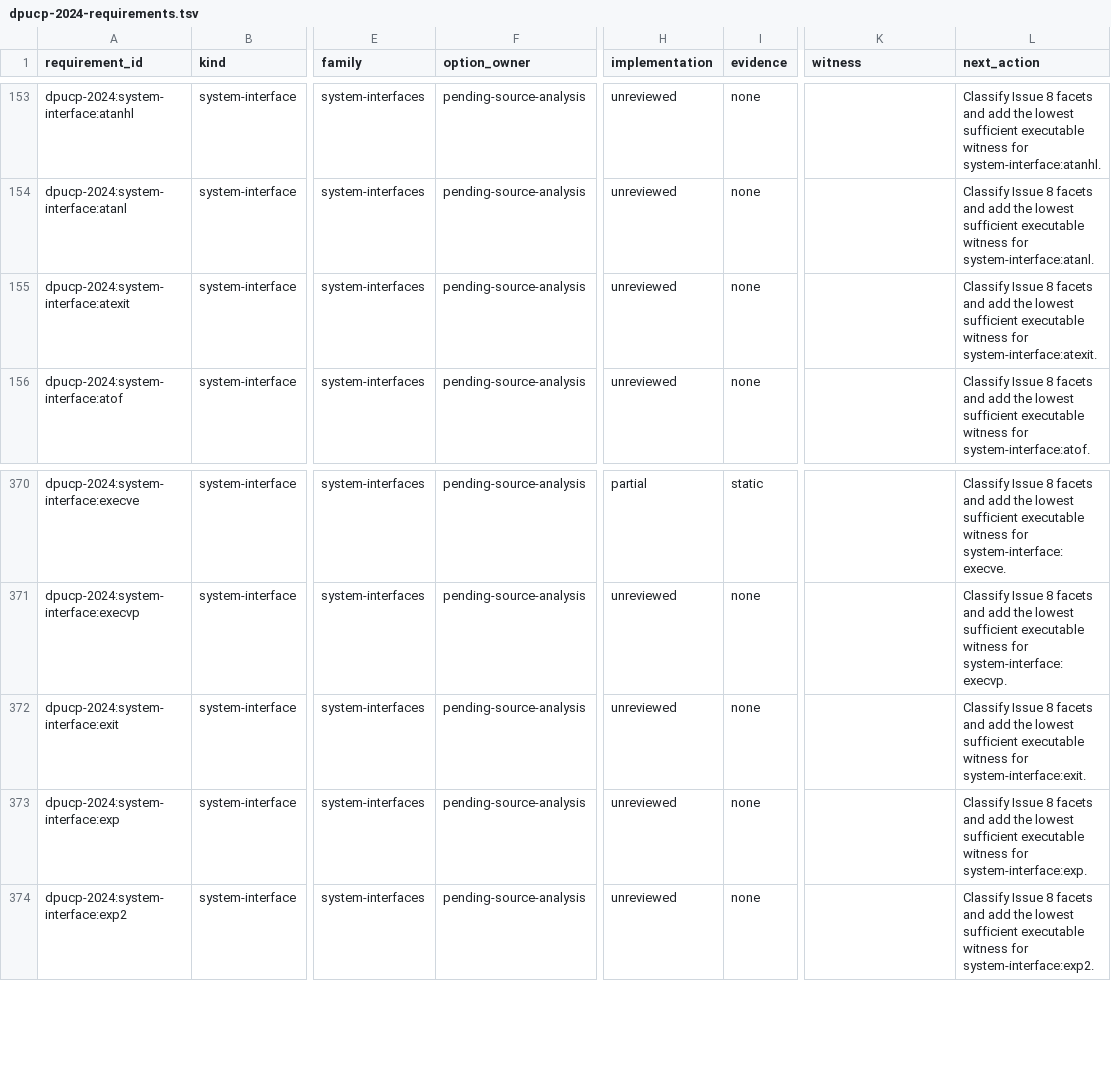
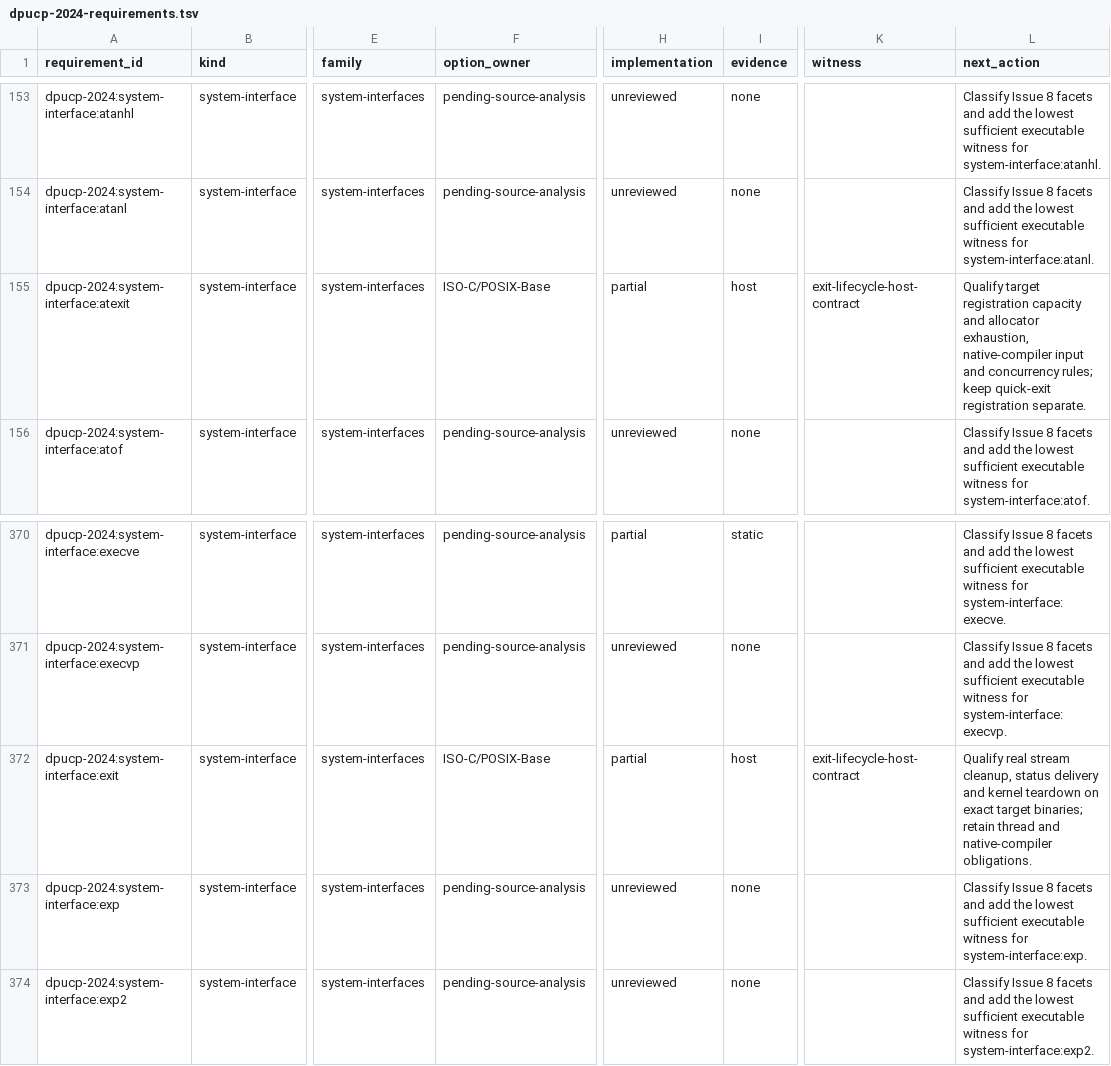
Before and after one commit to Oichkatzelesfrettschen/discobsd-2040-unofficial, a TSV file: docs/research/dpucp-2024-requirements.tsv, drawn as a sheet; only a part is shown, gaps mark what is left out; the diff names each change by its address in the sheet, - before the commit and + after, or states it on an @@ line.

Commit message:
libc: consume live exit registrations before callbacks
The saved-list traversal skips handlers registered by a running exit callback. Pop the live head before dispatch and preserve cleanup and status ordering. Calibrated native and ILP32 strict-C17 cases, sanitizer runs, profile validation, lint, and a clean RP2040 build pass; Coherent source witnesses retain the mechanism comparison and its boundaries.

```diff
--- a/docs/research/dpucp-2024-requirements.tsv
+++ b/docs/research/dpucp-2024-requirements.tsv
-F155 (option_owner): pending-source-analysis
+F155 (option_owner): ISO-C/POSIX-Base
-H155 (implementation): unreviewed
+H155 (implementation): partial
-I155 (evidence): none
+I155 (evidence): host
-K155 (witness): (empty)
+K155 (witness): exit-lifecycle-host-contract
-L155 (next_action): Classify Issue 8 facets and add the lowest sufficient executable witness for system-interface:atexit.
+L155 (next_action): Qualify target registration capacity and allocator exhaustion, native-compiler input and concurrency rules; keep quick-exit registration separate.
-F372 (option_owner): pending-source-analysis
+F372 (option_owner): ISO-C/POSIX-Base
-H372 (implementation): unreviewed
+H372 (implementation): partial
-I372 (evidence): none
+I372 (evidence): host
-K372 (witness): (empty)
+K372 (witness): exit-lifecycle-host-contract
-L372 (next_action): Classify Issue 8 facets and add the lowest sufficient executable witness for system-interface:exit.
+L372 (next_action): Qualify real stream cleanup, status delivery and kernel teardown on exact target binaries; retain thread and native-compiler obligations.
```
Also changed, not shown: 13 other files.
